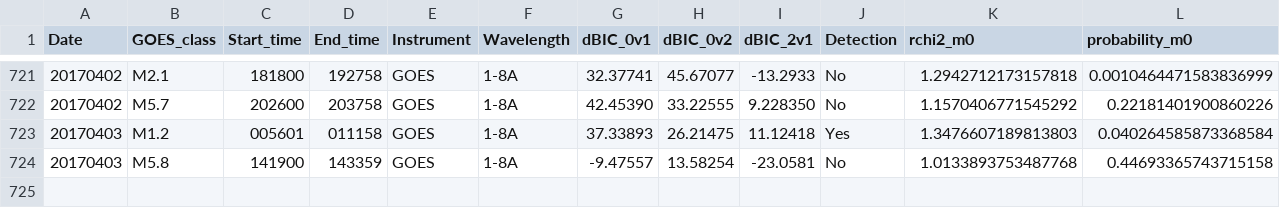
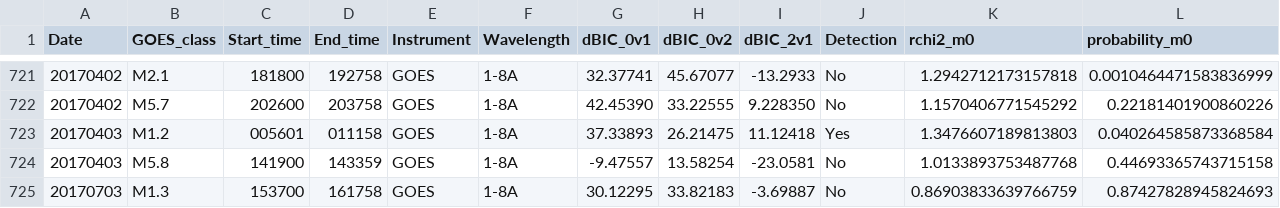
Before and after one commit to aringlis/AFINO, a CSV file: _data/afino_master_record.csv, drawn as a sheet; only a part is shown, gaps mark what is left out; rows hold the shown columns only; the diff names each change by its address in the sheet, - before the commit and + after, or states it on an @@ line.

```diff
--- a/_data/afino_master_record.csv
+++ b/_data/afino_master_record.csv
+row 725: 20170703 | M1.3 | 153700 | 161758 | GOES | 1-8A | 30.12295 | 33.82183 | -3.69887 | No | 0.86903833639766759 | 0.87427828945824693
```
Also changed, not shown: 1 other file.
